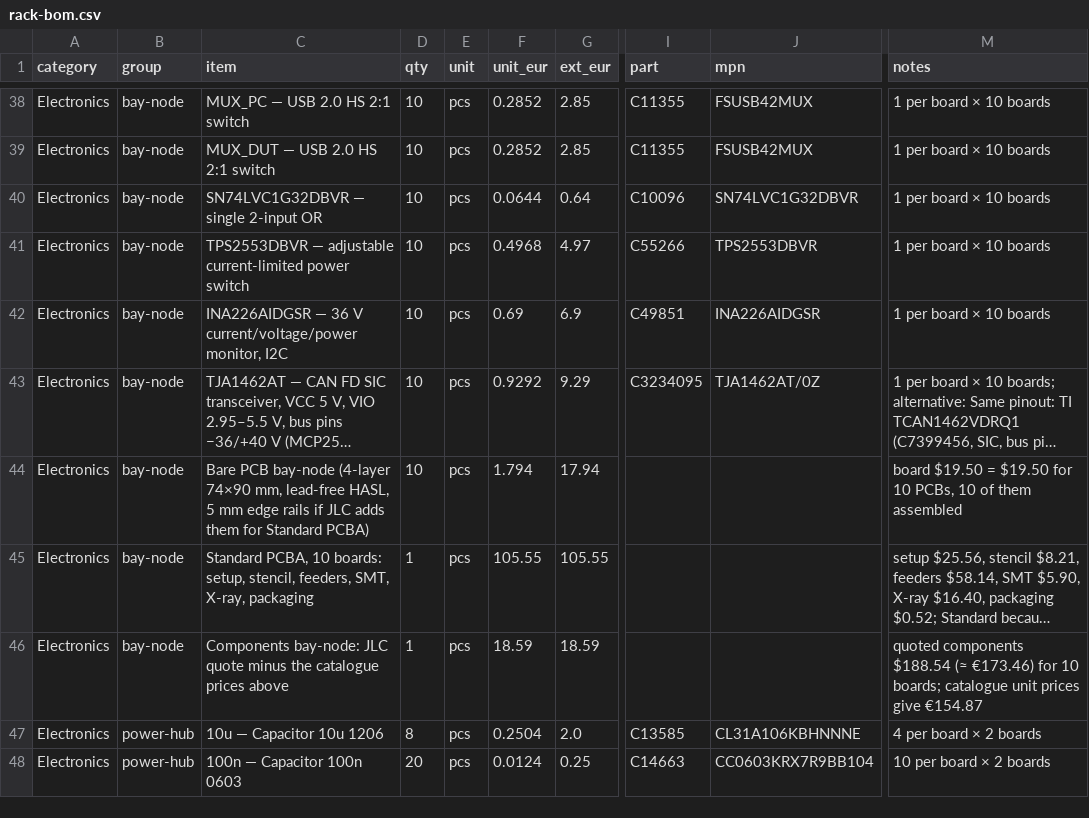
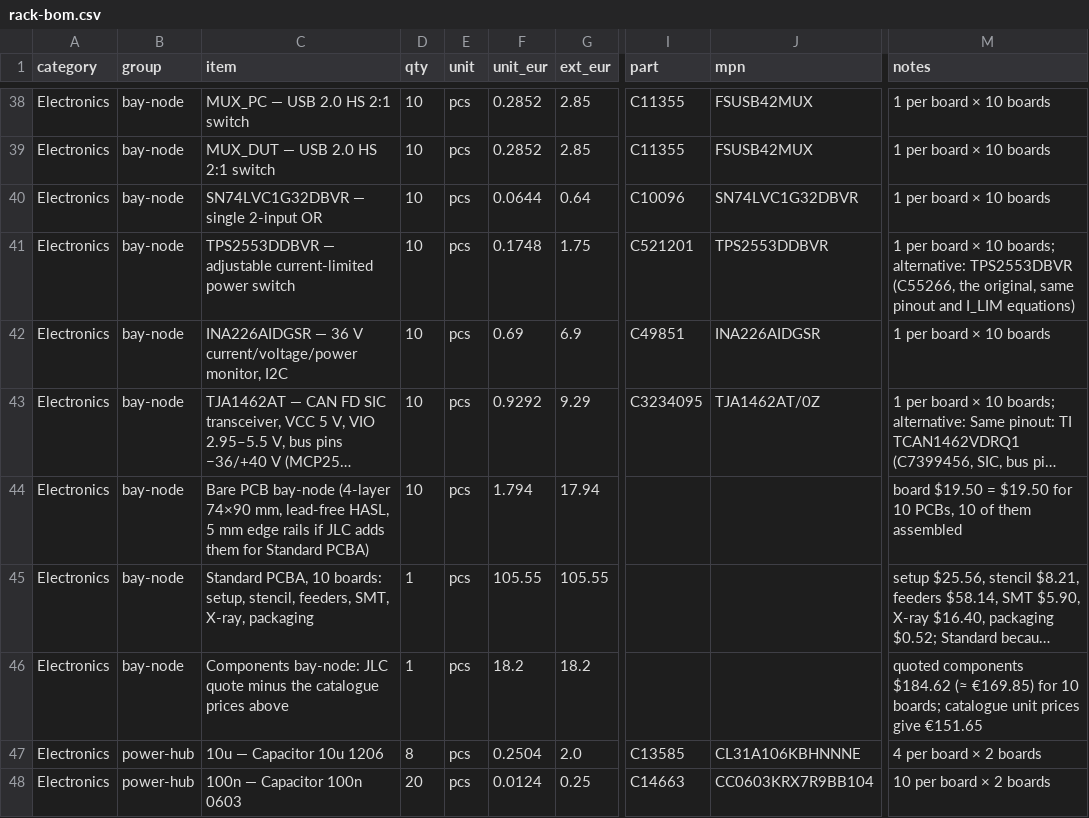
Before and after one commit to kartben/hw-testing-rack, a CSV file: bom/rack-bom.csv, drawn as a sheet; only a part is shown, gaps mark what is left out; long unchanged cells end in …; the diff names each change by its address in the sheet, - before the commit and + after, or states it on an @@ line.

```diff
--- a/bom/rack-bom.csv
+++ b/bom/rack-bom.csv
-C41 (item): TPS2553DBVR — adjustable…
+C41 (item): TPS2553DDBVR — adjustable…
-F41 (unit_eur): 0.4968
+F41 (unit_eur): 0.1748
-G41 (ext_eur): 4.97
+G41 (ext_eur): 1.75
-I41 (part): C55266
+I41 (part): C521201
-J41 (mpn): TPS2553DBVR
+J41 (mpn): TPS2553DDBVR
-M41 (notes): …× 10 boards
+M41 (notes): …× 10 boards; alternative: TPS2553DBVR (C55266, the original, same pinout and I_LIM equations)
-F46 (unit_eur): 18.59
+F46 (unit_eur): 18.2
-G46 (ext_eur): 18.59
+G46 (ext_eur): 18.2
-M46 (notes): quoted components $188.54 (≈ €173.46) for 10 boards; catalogue unit prices give €154.87
+M46 (notes): quoted components $184.62 (≈ €169.85) for 10 boards; catalogue unit prices give €151.65
```
Also changed, not shown: electronics/bay-node/bay-node-bom.csv, electronics/bay-node/fab/bay-node-bom-jlcpcb.csv, 10 other files.
